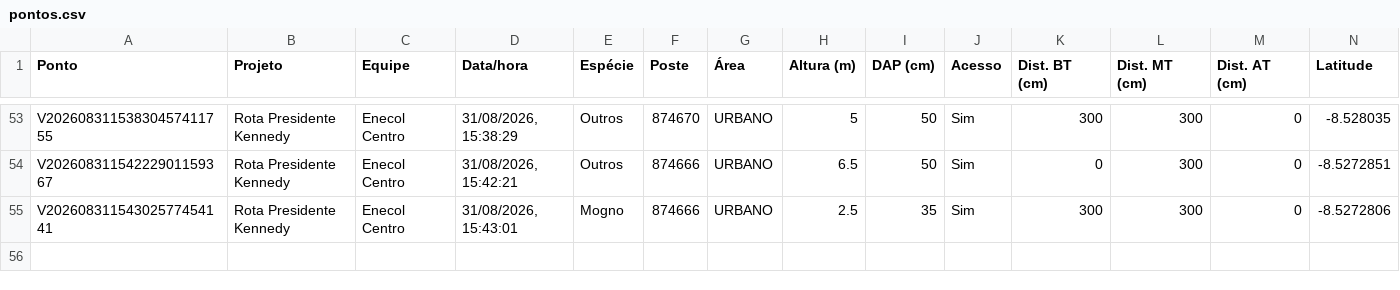
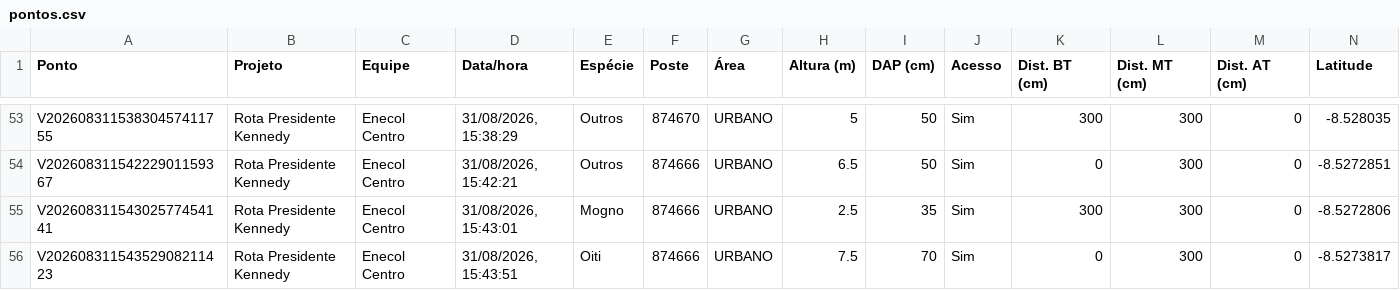
Before and after one commit to LGRSV/vera-vegetacao, a CSV file: exportacoes/projetos/rota-presidente-kennedy/pontos.csv, drawn as a sheet; only a part is shown, gaps mark what is left out; rows hold the shown columns only; the diff names each change by its address in the sheet, - before the commit and + after, or states it on an @@ line.

```diff
--- a/exportacoes/projetos/rota-presidente-kennedy/pontos.csv
+++ b/exportacoes/projetos/rota-presidente-kennedy/pontos.csv
+row 56: V20260831154352908211423 | Rota Presidente Kennedy | Enecol Centro | 31/08/2026, 15:43:51 | Oiti | 874666 | URBANO | 7.5 | 70 | Sim | 0 | 300 | 0 | -8.5273817
```
Also changed, not shown: exportacoes/enecol-centro.csv, 1 other file.
